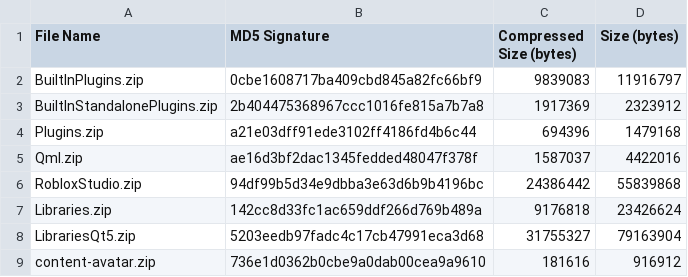
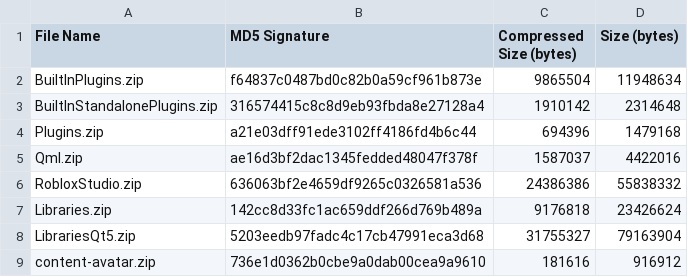
Before and after one commit to Kan18/Roblox-Client-Tracker, a CSV file: rbxPkgManifest.csv, drawn as a sheet; only a part is shown.

```diff
--- a/rbxPkgManifest.csv
+++ b/rbxPkgManifest.csv
@@ -1,7 +1,7 @@
 File Name,MD5 Signature,Compressed Size (bytes),Size (bytes)
-BuiltInPlugins.zip,0cbe1608717ba409cbd845a82fc66bf9,9839083,11916797
-BuiltInStandalonePlugins.zip,2b404475368967ccc1016fe815a7b7a8,1917369,2323912
+BuiltInPlugins.zip,f64837c0487bd0c82b0a59cf961b873e,9865504,11948634
+BuiltInStandalonePlugins.zip,316574415c8c8d9eb93fbda8e27128a4,1910142,2314648
 Plugins.zip,a21e03dff91ede3102ff4186fd4b6c44,694396,1479168
 Qml.zip,ae16d3bf2dac1345fedded48047f378f,1587037,4422016
-RobloxStudio.zip,94df99b5d34e9dbba3e63d6b9b4196bc,24386442,55839868
+RobloxStudio.zip,636063bf2e4659df9265c0326581a536,24386386,55838332
 Libraries.zip,142cc8d33fc1ac659ddf266d769b489a,9176818,23426624
```
Also changed, not shown: rbxManifest.csv, 6 other files.
